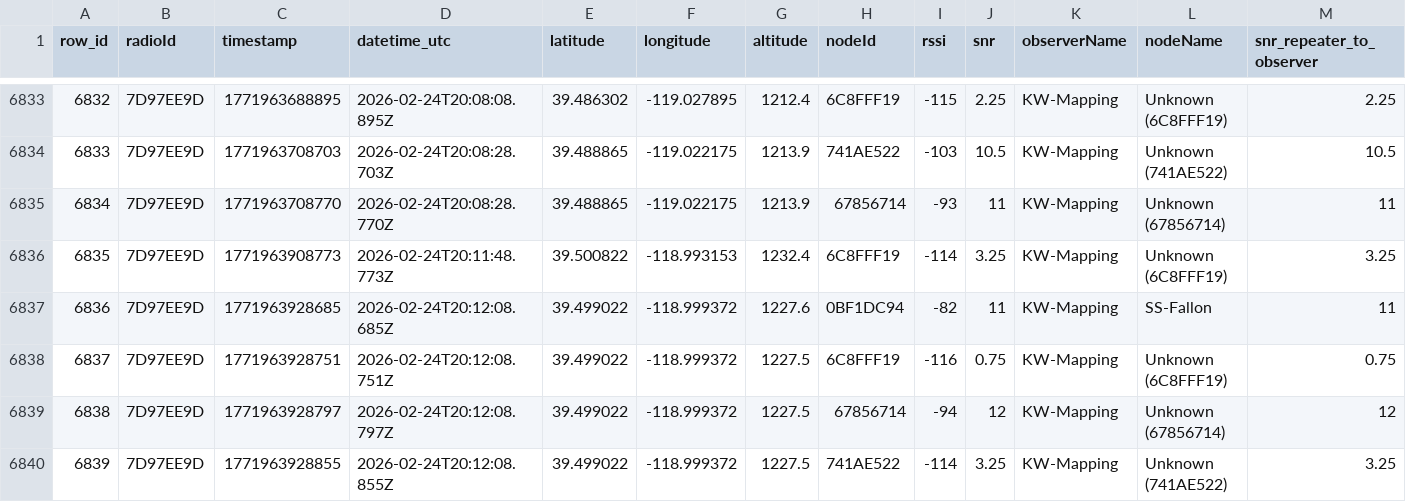
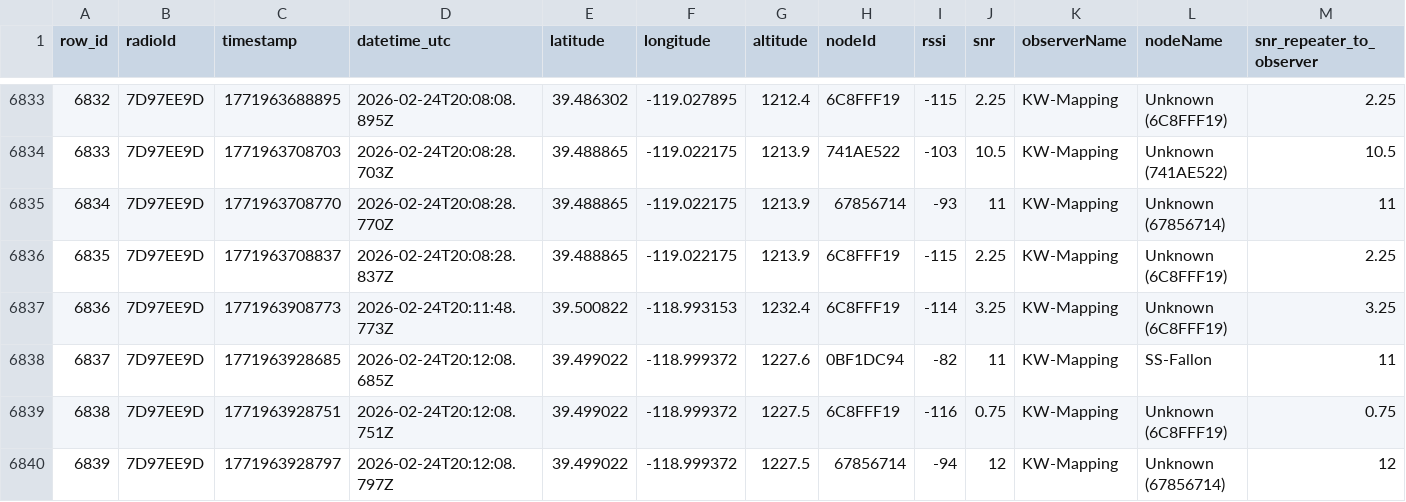
Before and after one commit to just-stuff-tm/mesh-data, a CSV file: scans.csv, drawn as a sheet; only a part is shown, gaps mark what is left out; the shorter side is filled out with more unchanged rows; addresses are those after the commit; rows hold the shown columns only; the diff names each change by its address in the sheet, - before the commit and + after, or states it on an @@ line.

Commit message:
Append 21 rows from 21 scans (1 radios) to scans.csv

```diff
--- a/scans.csv
+++ b/scans.csv
+row 6836: 6835 | 7D97EE9D | 1771963708837 | 2026-02-24T20:08:28.837Z | 39.488865 | -119.022175 | 1213.9 | 6C8FFF19 | -115 | 2.25 | KW-Mapping | Unknown (6C8FFF19) | 2.25
@@ column A (row_id) renumbered from row 6837 down @@
```
